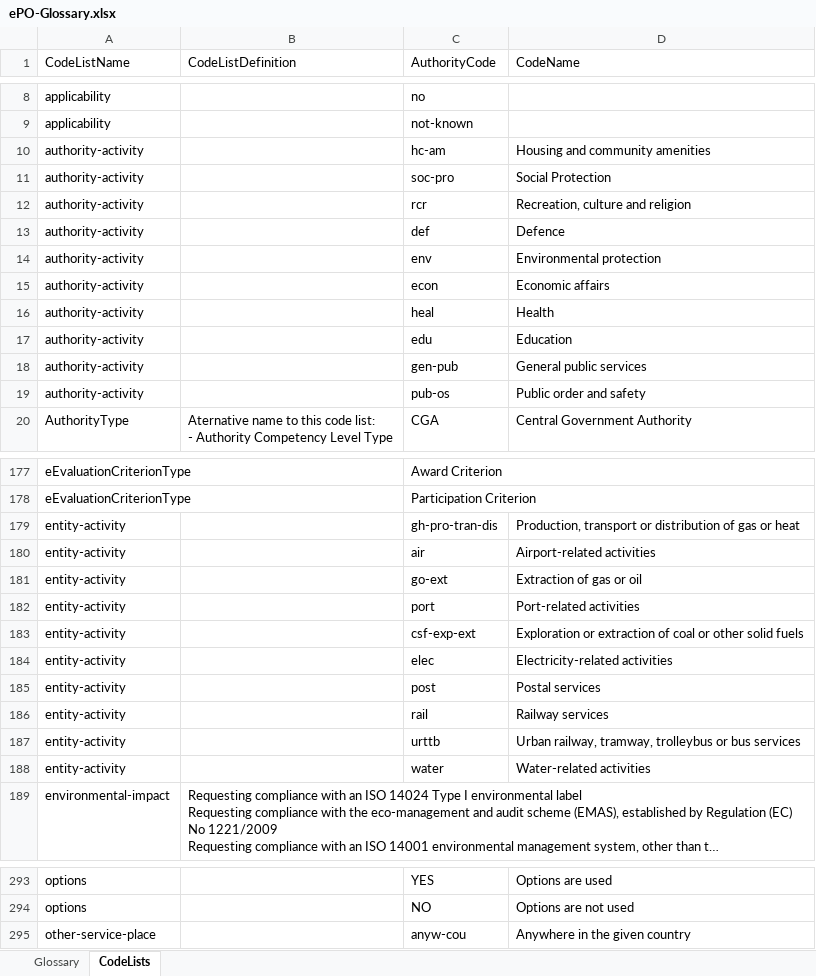
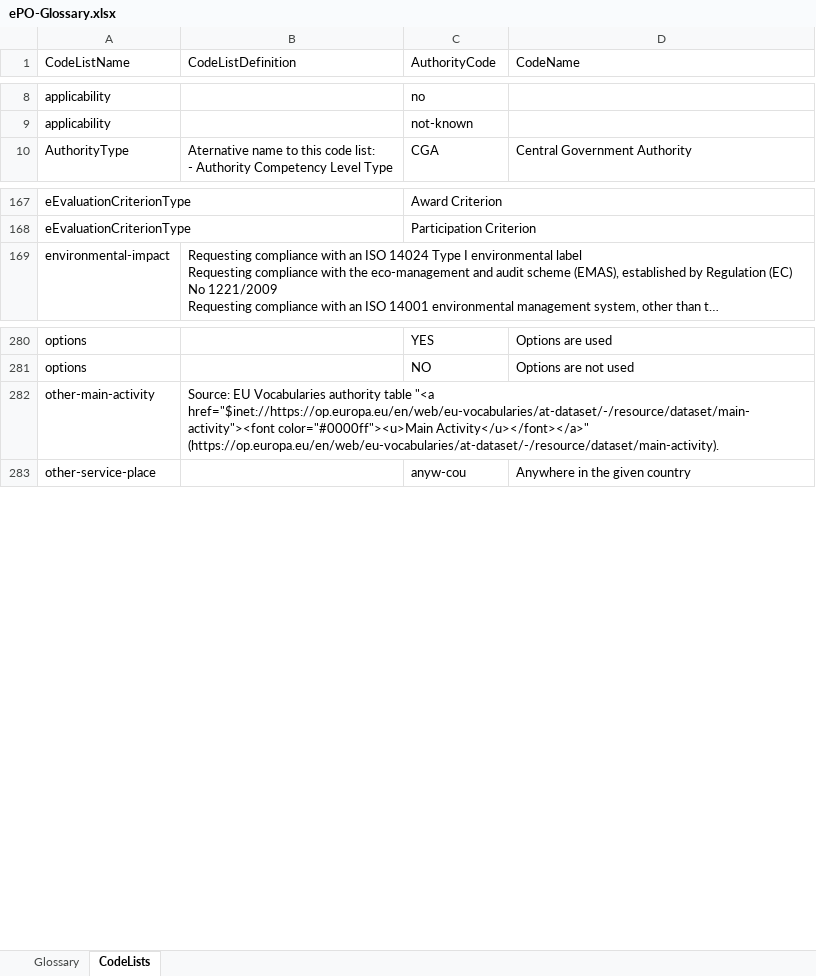
Before and after one commit to OP-TED/ePO, an Excel workbook: v2.0.1/02-Glossary/ePO-Glossary.xlsx, sheet CodeLists, drawn as a sheet; only a part is shown, gaps mark what is left out; long unchanged cells end in …; values as stored, in another font and other column widths than the file's, no borders; table styles not drawn; removed rows and columns are numbered as before the commit, all else as after; the diff covers the shown part only; the diff names each change by its address in the sheet, - before the commit and + after, or states it on an @@ line.

```diff
--- a/v2.0.1/02-Glossary/ePO-Glossary.xlsx (sheet CodeLists)
+++ b/v2.0.1/02-Glossary/ePO-Glossary.xlsx (sheet CodeLists)
-row 10: authority-activity |  | hc-am | Housing and community amenities
-row 11: authority-activity |  | soc-pro | Social Protection
-row 12: authority-activity |  | rcr | Recreation, culture and religion
-row 13: authority-activity |  | def | Defence
-row 14: authority-activity |  | env | Environmental protection
-row 15: authority-activity |  | econ | Economic affairs
-row 16: authority-activity |  | heal | Health
-row 17: authority-activity |  | edu | Education
-row 18: authority-activity |  | gen-pub | General public services
-row 19: authority-activity |  | pub-os | Public order and safety
-row 179: entity-activity |  | gh-pro-tran-dis | Production, transport or distribution of gas or heat
-row 180: entity-activity |  | air | Airport-related activities
-row 181: entity-activity |  | go-ext | Extraction of gas or oil
-row 182: entity-activity |  | port | Port-related activities
-row 183: entity-activity |  | csf-exp-ext | Exploration or extraction of coal or other solid fuels
-row 184: entity-activity |  | elec | Electricity-related activities
-row 185: entity-activity |  | post | Postal services
-row 186: entity-activity |  | rail | Railway services
-row 187: entity-activity |  | urttb | Urban railway, tramway, trolleybus or bus services
-row 188: entity-activity |  | water | Water-related activities
+row 282: other-main-activity | Source: EU Vocabularies authority table "<a href="$inet://https://op.europa.eu/en/web/eu-vocabularies/at-dataset/-/resource/dataset/main-activity"><font color="#0000ff"><u>Main Activity</u></font></a>" (https://op.europa.eu/en/web/eu-vocabularies/at-dataset/-/resource/dataset/main-activity).
```
Also changed, not shown: 7 added rows and 5 edited cells elsewhere in this sheet, sheet Glossary, 4 other files.
